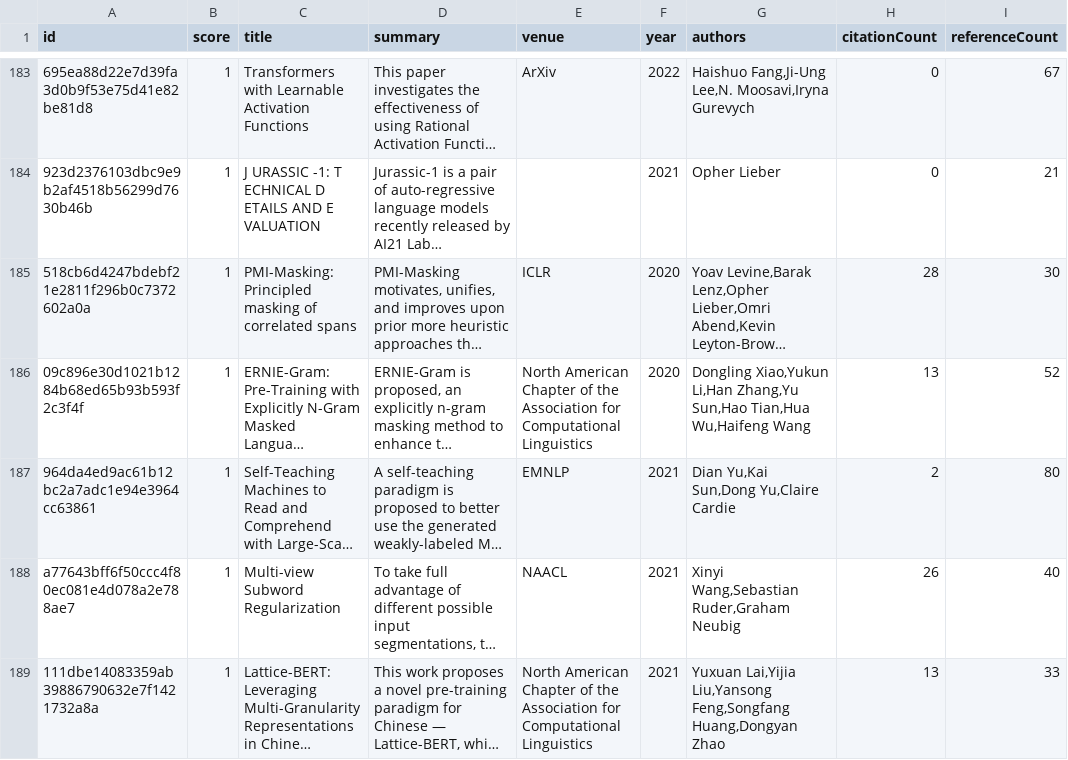
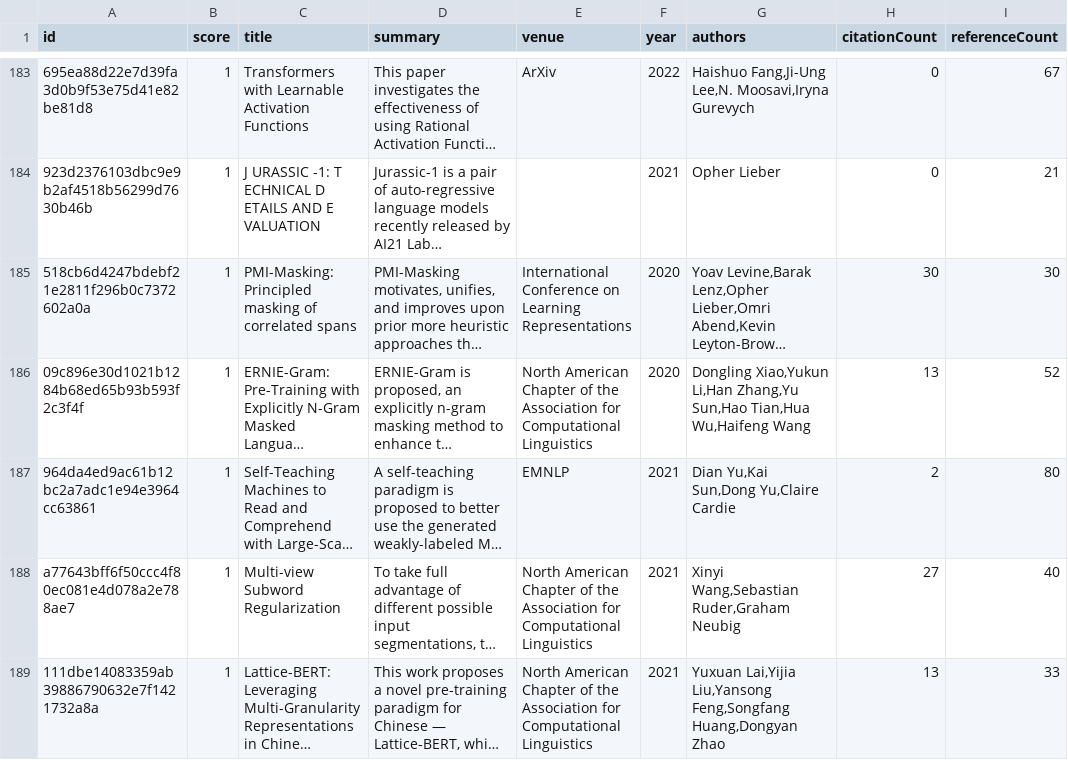
Before and after one commit to avi-jit/tok-lit-review, a CSV file: data/candidatePapers.csv, drawn as a sheet; only a part is shown, gaps mark what is left out; long unchanged cells end in …; the diff covers the shown part only; the diff names each change by its address in the sheet, - before the commit and + after, or states it on an @@ line.

Commit message:
Add new candidate papers

```diff
--- a/data/candidatePapers.csv
+++ b/data/candidatePapers.csv
-E185 (venue): ICLR
+E185 (venue): International Conference on Learning Representations
-H185 (citationCount): 28
+H185 (citationCount): 30
-E188 (venue): NAACL
+E188 (venue): North American Chapter of the Association for Computational Linguistics
-H188 (citationCount): 26
+H188 (citationCount): 27
```
Also changed, not shown: 24 edited cells elsewhere in this file, 2 other files.
